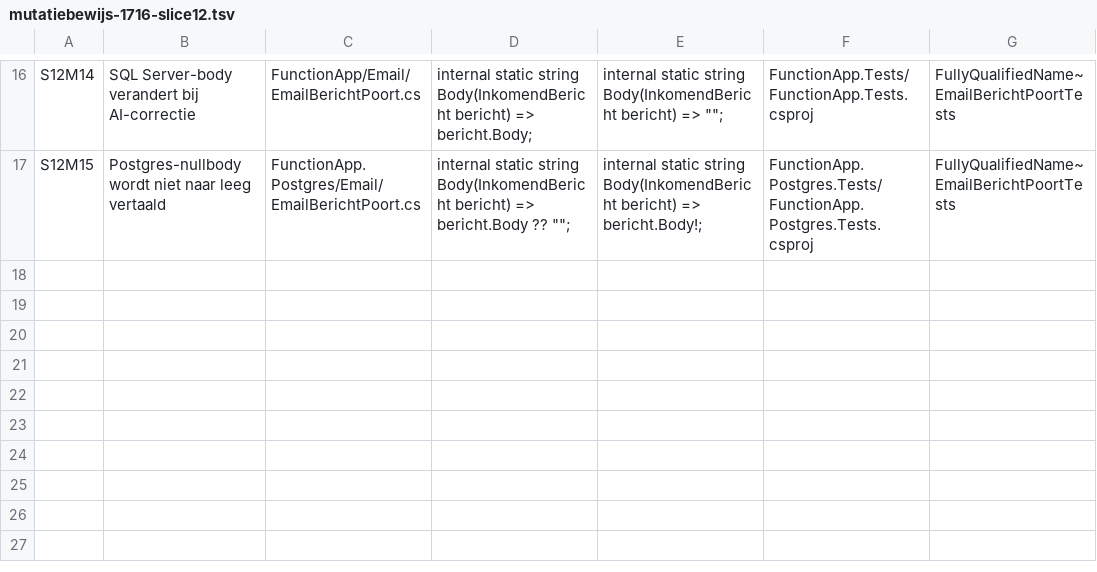
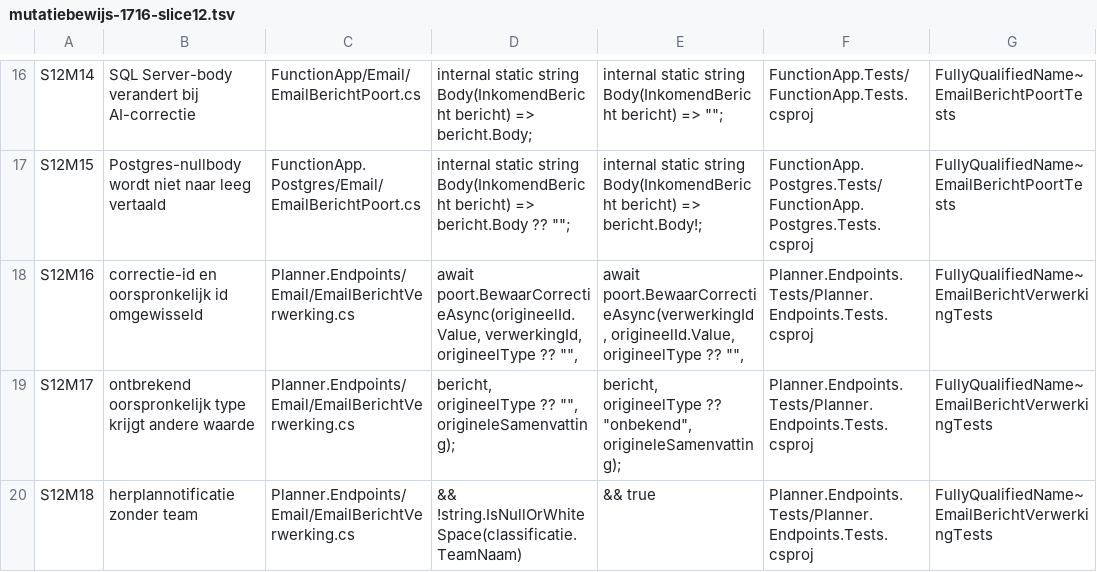
Before and after one commit to Jaapbeus/Sportlink-wedstrijdzaken, a TSV file: scripts/ci/mutatiebewijs-1716-slice12.tsv, drawn as a sheet; only a part is shown, gaps mark what is left out; the diff covers the shown part only.

Commit message:
refactor(#1929): centraliseer berichtverwerking na integratie

```diff
--- a/scripts/ci/mutatiebewijs-1716-slice12.tsv
+++ b/scripts/ci/mutatiebewijs-1716-slice12.tsv
@@ -17 +17,4 @@ S12M14	SQL Server-body verandert bij AI-correctie	FunctionApp/Email/EmailBericht
 S12M15	Postgres-nullbody wordt niet naar leeg vertaald	FunctionApp.Postgres/Email/EmailBerichtPoort.cs	internal static string Body(InkomendBericht bericht) => bericht.Body ?? "";	internal static string Body(InkomendBericht bericht) => bericht.Body!;	FunctionApp.Postgres.Tests/FunctionApp.Postgres.Tests.csproj	FullyQualifiedName~EmailBerichtPoortTests
+S12M16	correctie-id en oorspronkelijk id omgewisseld	Planner.Endpoints/Email/EmailBerichtVerwerking.cs	await poort.BewaarCorrectieAsync(origineelId.Value, verwerkingId, origineelType ?? "",	await poort.BewaarCorrectieAsync(verwerkingId, origineelId.Value, origineelType ?? "",	Planner.Endpoints.Tests/Planner.Endpoints.Tests.csproj	FullyQualifiedName~EmailBerichtVerwerkingTests
+S12M17	ontbrekend oorspronkelijk type krijgt andere waarde	Planner.Endpoints/Email/EmailBerichtVerwerking.cs	bericht, origineelType ?? "", origineleSamenvatting);	bericht, origineelType ?? "onbekend", origineleSamenvatting);	Planner.Endpoints.Tests/Planner.Endpoints.Tests.csproj	FullyQualifiedName~EmailBerichtVerwerkingTests
+S12M18	herplannotificatie zonder team	Planner.Endpoints/Email/EmailBerichtVerwerking.cs	&& !string.IsNullOrWhiteSpace(classificatie.TeamNaam)	&& true	Planner.Endpoints.Tests/Planner.Endpoints.Tests.csproj	FullyQualifiedName~EmailBerichtVerwerkingTests
```
Also changed, not shown: 2 added rows and 2 edited cells elsewhere in this file, 10 other files.
